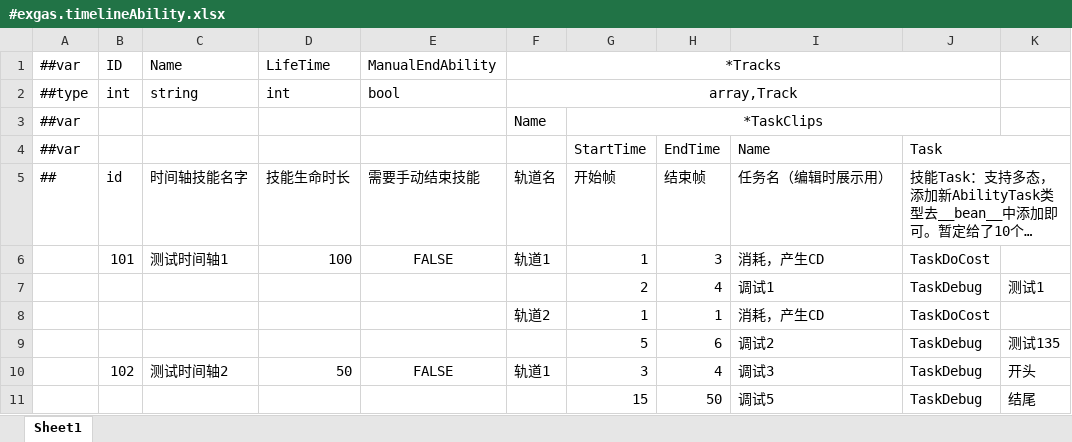
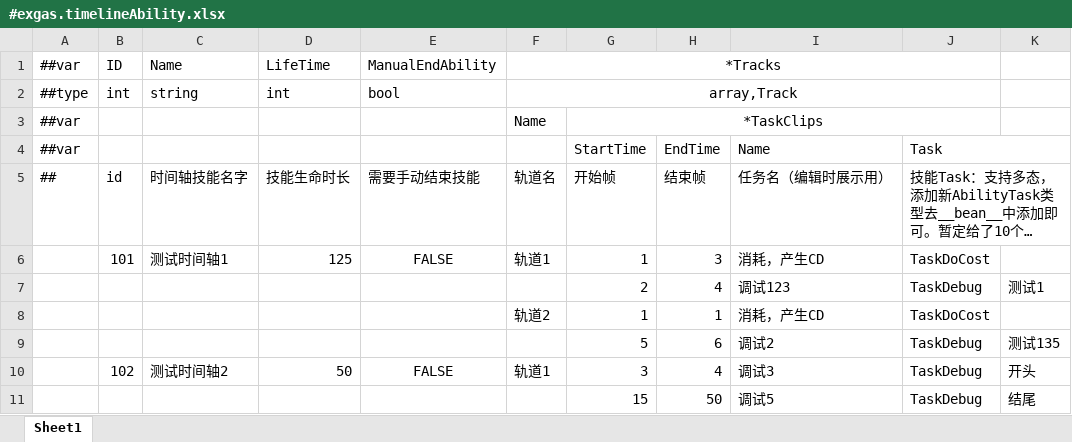
Before and after one commit to No78Vino/gameplay-ability-system-for-unity, an Excel workbook: ProjectConfigTable/exgas_config/Datas/#exgas.timelineAbility.xlsx, sheet Sheet1, drawn as a sheet; long unchanged cells end in …; values as stored, in another font and other column widths than the file's, no borders; the diff names each change by its address in the sheet, - before the commit and + after, or states it on an @@ line.

```diff
--- a/ProjectConfigTable/exgas_config/Datas/#exgas.timelineAbility.xlsx (sheet Sheet1)
+++ b/ProjectConfigTable/exgas_config/Datas/#exgas.timelineAbility.xlsx (sheet Sheet1)
-D6 (技能生命时长): 100
+D6 (技能生命时长): 125
-I7 (任务名（编辑时展示用）): 调试1
+I7 (任务名（编辑时展示用）): 调试123
```
Also changed, not shown: 1 other file.
